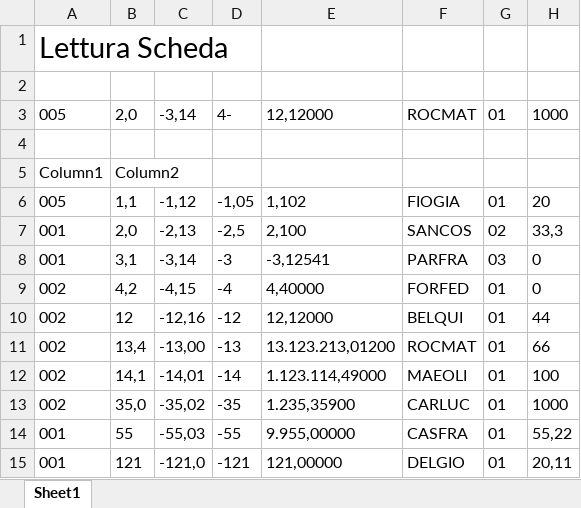
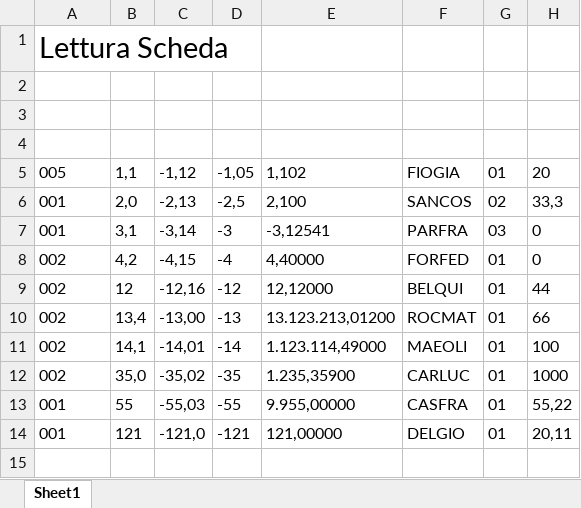
Before and after one commit to MauroWB/JXLS-Main-Rep, an Excel workbook: src/main/resources/excel/readloocup_output.xlsx, sheet Sheet1, drawn as a sheet; values as stored, in another font and other column widths than the file's, no borders; table styles not drawn; removed rows and columns are numbered as before the commit, all else as after; the diff names each change by its address in the sheet, - before the commit and + after, or states it on an @@ line.

```diff
--- a/src/main/resources/excel/readloocup_output.xlsx (sheet Sheet1)
+++ b/src/main/resources/excel/readloocup_output.xlsx (sheet Sheet1)
-row 3: 005 | 2,0 | -3,14 | 4- | 12,12000 | ROCMAT | 01 | 1000
-row 4: Column1 | Column2
+row 4: (empty)
```
Also changed, not shown: src/main/resources/excel/readloocup_template.xlsx, target/classes/excel/readloocup_output.xlsx, 3 other files.
